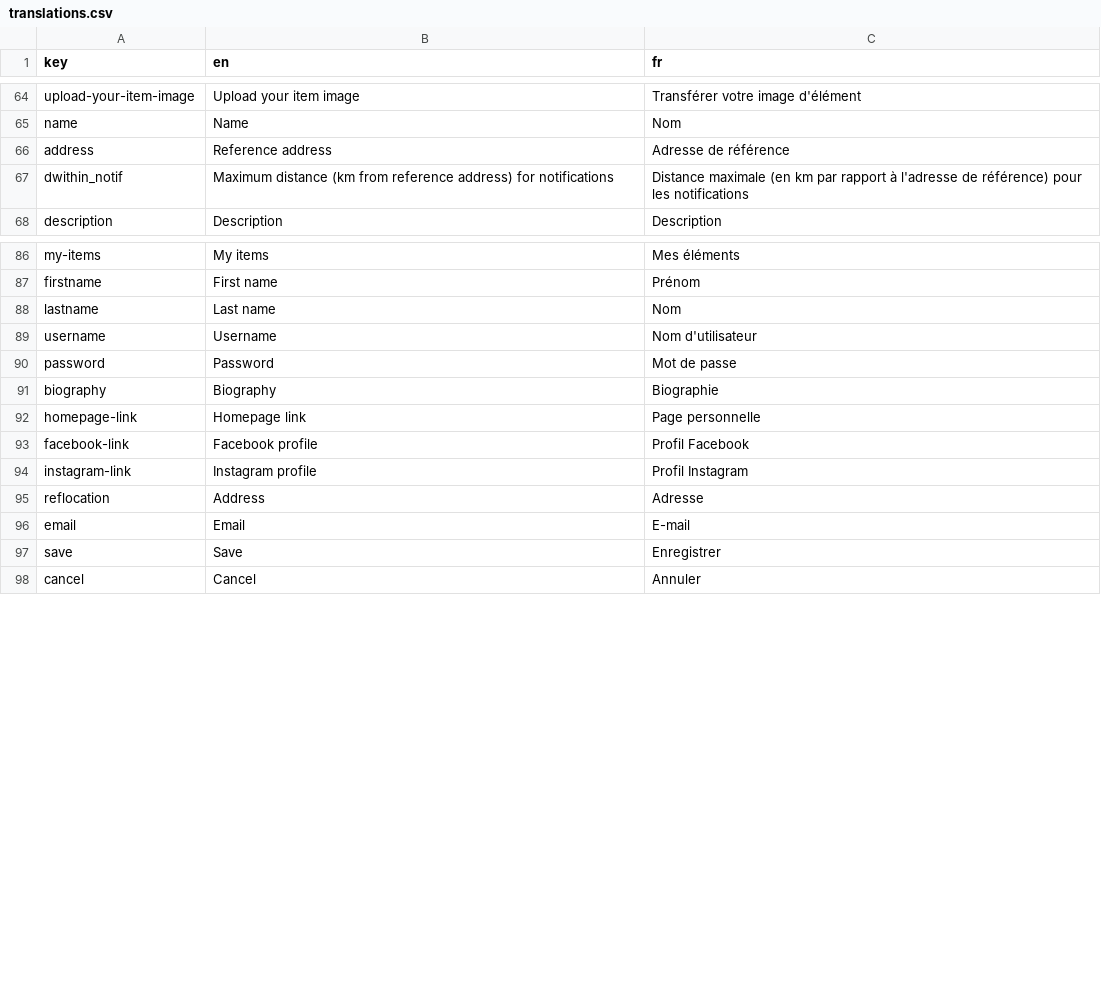
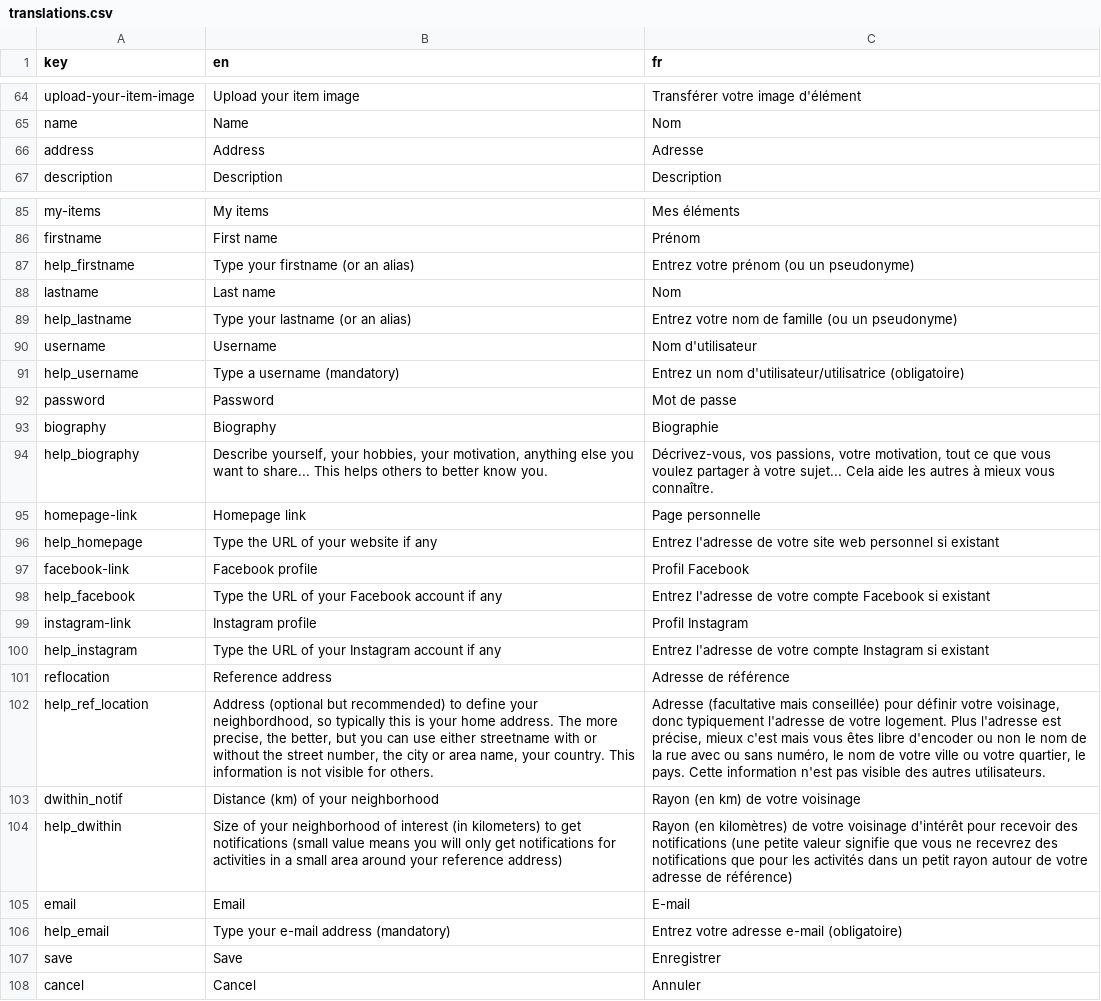
Before and after one commit to shareish/shareish, a CSV file: frontend/src/locales/translations.csv, drawn as a sheet; only a part is shown, gaps mark what is left out; removed rows and columns are numbered as before the commit, all else as after; the diff covers the shown part only; the diff names each change by its address in the sheet, - before the commit and + after, or states it on an @@ line.

Commit message:
add edit account tooltips

```diff
--- a/frontend/src/locales/translations.csv
+++ b/frontend/src/locales/translations.csv
-B66 (en): Reference address
+B66 (en): Address
-C66 (fr): Adresse de référence
+C66 (fr): Adresse
-row 67: dwithin_notif | Maximum distance (km from reference address) for notifications | Distance maximale (en km par rapport à l'adresse de référence) pour les notifications
+row 87: help_firstname | Type your firstname (or an alias) | Entrez votre prénom (ou un pseudonyme)
+row 89: help_lastname | Type your lastname (or an alias) | Entrez votre nom de famille (ou un pseudonyme)
+row 91: help_username | Type a username (mandatory) | Entrez un nom d'utilisateur/utilisatrice (obligatoire)
+row 94: help_biography | Describe yourself, your hobbies, your motivation, anything else you want to share... This helps others to better know you. | Décrivez-vous, vos passions, votre motivation, tout ce que vous voulez partager à votre sujet... Cela aide les autres à mieux vous connaître.
+row 96: help_homepage | Type the URL of your website if any | Entrez l'adresse de votre site web personnel si existant
+row 98: help_facebook | Type the URL of your Facebook account if any | Entrez l'adresse de votre compte Facebook si existant
+row 100: help_instagram | Type the URL of your Instagram account if any | Entrez l'adresse de votre compte Instagram si existant
-B101 (en): Address
+B101 (en): Reference address
-C101 (fr): Adresse
+C101 (fr): Adresse de référence
+row 102: help_ref_location | Address (optional but recommended) to define your neighbordhood, so typically this is your home address. The more precise, the better, but you can use either streetname with or without the street number, the city or area name, your country. This information is not visible for others. | Adresse (facultative mais conseillée) pour définir votre voisinage, donc typiquement l'adresse de votre logement. Plus l'adresse est précise, mieux c'est mais vous êtes libre d'encoder ou non le nom de la rue avec ou sans numéro, le nom de votre ville ou votre quartier, le pays. Cette information n'est pas visible des autres utilisateurs.
+row 103: dwithin_notif | Distance (km) of your neighborhood | Rayon (en km) de votre voisinage
+row 104: help_dwithin | Size of your neighborhood of interest (in kilometers) to get notifications (small value means you will only get notifications for activities in a small area around your reference address) | Rayon (en kilomètres) de votre voisinage d'intérêt pour recevoir des notifications (une petite valeur signifie que vous ne recevrez des notifications que pour les activités dans un petit rayon autour de votre adresse de référence)
+row 106: help_email | Type your e-mail address (mandatory) | Entrez votre adresse e-mail (obligatoire)
```
Also changed, not shown: 2 edited cells elsewhere in this file, 2 other files.
